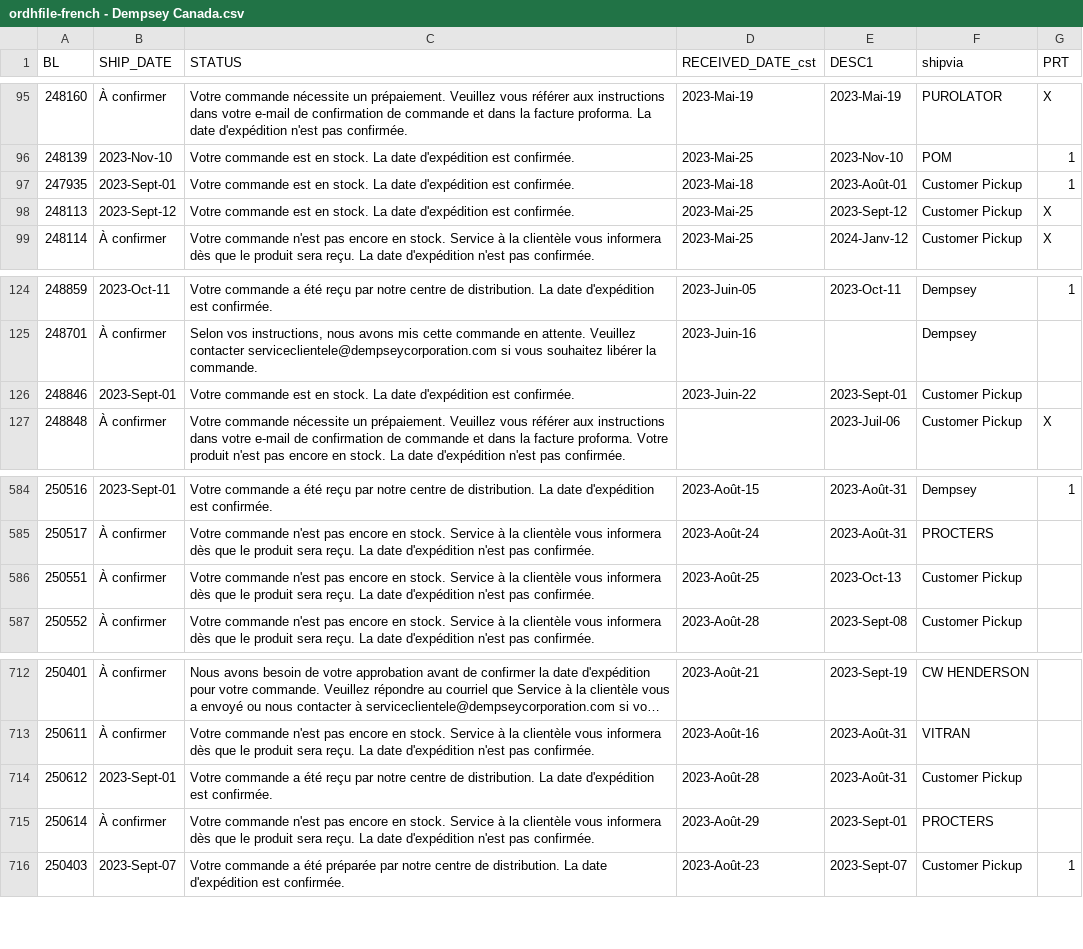
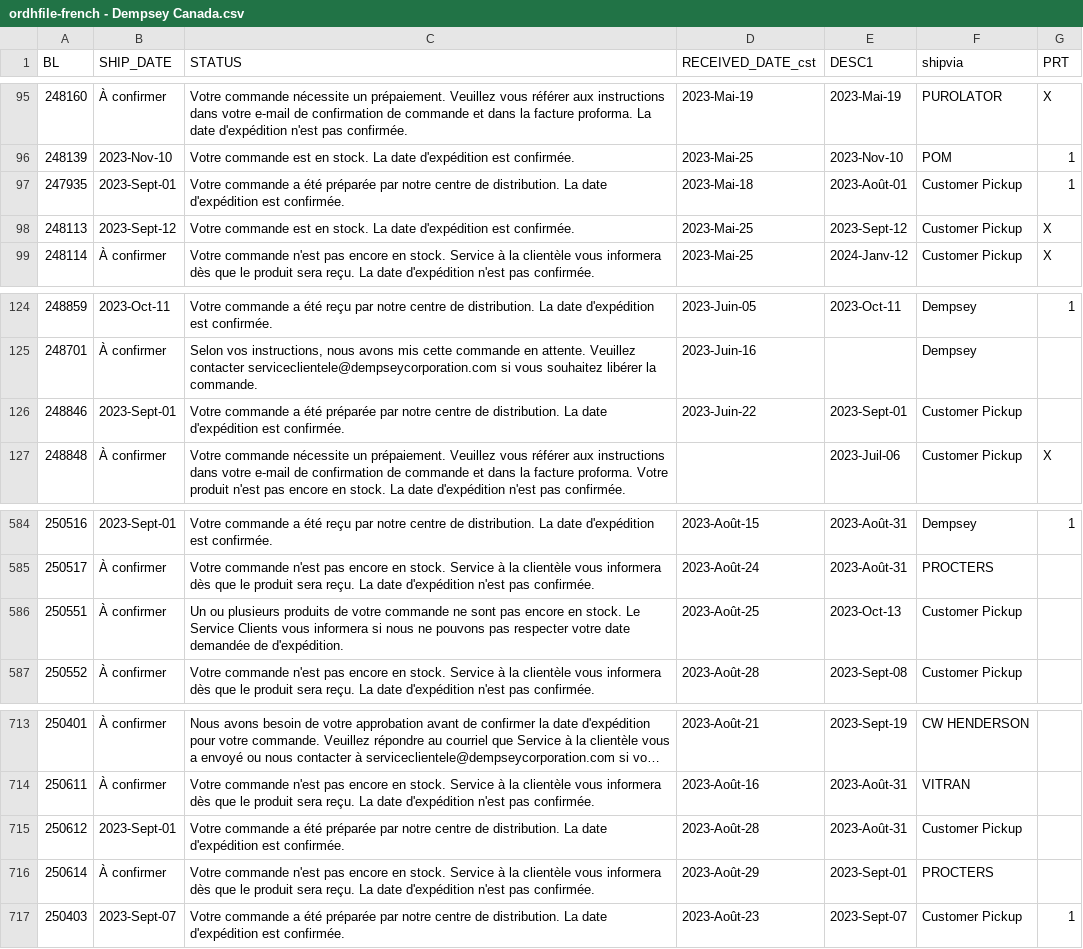
Before and after one commit to dempseysystems/dempseysystems.github.io, a CSV file: ordhfile-french - Dempsey Canada.csv, drawn as a sheet; only a part is shown, gaps mark what is left out; long unchanged cells end in …; the diff covers the shown part only.

```diff
--- a/ordhfile-french - Dempsey Canada.csv
+++ b/ordhfile-french - Dempsey Canada.csv
@@ -96,3 +96,3 @@ BL,SHIP_DATE,STATUS,RECEIVED_DATE_cst,DESC1,shipvia,PRT
 248139,2023-Nov-10,Votre commande est en stock. La date d'expédition est confirmée.,2023-Mai-25,2023-Nov-10,POM,1
-247935,2023-Sept-01,Votre commande est en stock. La date d'expédition est confirmée.,2023-Mai-18,2023-Août-01,Customer Pickup,1
+247935,2023-Sept-01,Votre commande a été préparée par notre centre de distribution. La date d'expédition est confirmée.,2023-Mai-18,2023-Août-01,Customer Pickup,1
 248113,2023-Sept-12,Votre commande est en stock. La date d'expédition est confirmée.,2023-Mai-25,2023-Sept-12,Customer Pickup,X
@@ -125,3 +125,3 @@ BL,SHIP_DATE,STATUS,RECEIVED_DATE_cst,DESC1,shipvia,PRT
 248701,À confirmer,"Selon vos instructions, nous avons mis cette commande en attente. Veuillez contacter serviceclientele@dempseycorporation.com si vous souhaitez libérer la commande.",2023-Juin-16,,Dempsey,
-248846,2023-Sept-01,Votre commande est en stock. La date d'expédition est confirmée.,2023-Juin-22,2023-Sept-01,Customer Pickup,
+248846,2023-Sept-01,Votre commande a été préparée par notre centre de distribution. La date d'expédition est confirmée.,2023-Juin-22,2023-Sept-01,Customer Pickup,
 248848,À confirmer,Votre commande nécessite un prépaiement. Veuillez vous référer aux instructions dans votre e-mail de confirmation de commande et dans la facture proforma. Votre produit n'est pas encore en stock. La date d'expédition n'est pas confirmée.,,2023-Juil-06,Customer Pickup,X
@@ -585,3 +585,3 @@ BL,SHIP_DATE,STATUS,RECEIVED_DATE_cst,DESC1,shipvia,PRT
 250517,À confirmer,Votre commande n'est pas encore en stock. Service à la clientèle vous informera dès que le produit sera reçu. La date d'expédition n'est pas confirmée.,2023-Août-24,2023-Août-31,PROCTERS,
-250551,À confirmer,Votre commande n'est pas encore en stock. Service à la clientèle vous informera dès que le produit sera reçu. La date d'expédition n'est pas confirmée.,2023-Août-25,2023-Oct-13,Customer Pickup,
+250551,À confirmer,Un ou plusieurs produits de votre commande ne sont pas encore en stock. Le Service Clients vous informera si nous ne pouvons pas respecter votre date demandée de d'expédition.,2023-Août-25,2023-Oct-13,Customer Pickup,
 250552,À confirmer,Votre commande n'est pas encore en stock. Service à la clientèle vous informera dès que le produit sera reçu. La date d'expédition n'est pas confirmée.,2023-Août-28,2023-Sept-08,Customer Pickup,
@@ -713,3 +714,3 @@ BL,SHIP_DATE,STATUS,RECEIVED_DATE_cst,DESC1,shipvia,PRT
 250611,À confirmer,Votre commande n'est pas encore en stock. Service à la clientèle vous informera dès que le produit sera reçu. La date d'expédition n'est pas confirmée.,2023-Août-16,2023-Août-31,VITRAN,
-250612,2023-Sept-01,Votre commande a été reçu par notre centre de distribution. La date d'expédition est confirmée.,2023-Août-28,2023-Août-31,Customer Pickup,
+250612,2023-Sept-01,Votre commande a été préparée par notre centre de distribution. La date d'expédition est confirmée.,2023-Août-28,2023-Août-31,Customer Pickup,
 250614,À confirmer,Votre commande n'est pas encore en stock. Service à la clientèle vous informera dès que le produit sera reçu. La date d'expédition n'est pas confirmée.,2023-Août-29,2023-Sept-01,PROCTERS,
```
Also changed, not shown: 1 added row and 9 edited cells elsewhere in this file, ordhfile - Dempsey Canada.csv, 8 other files.
